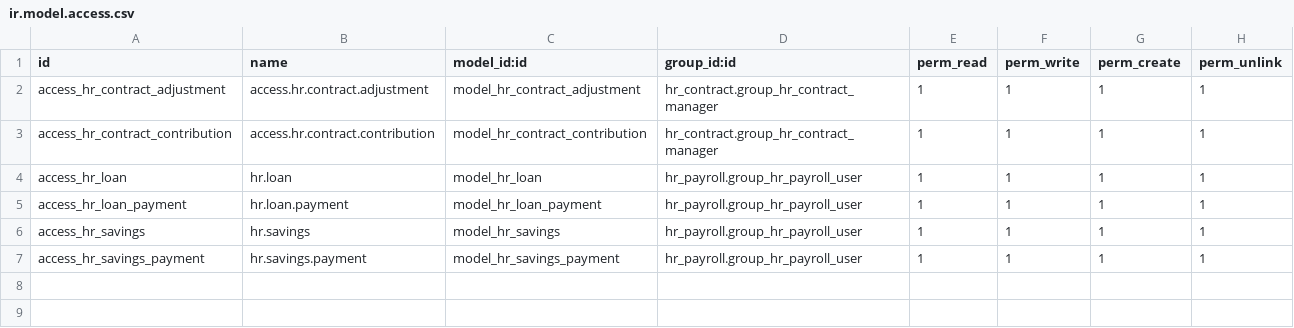
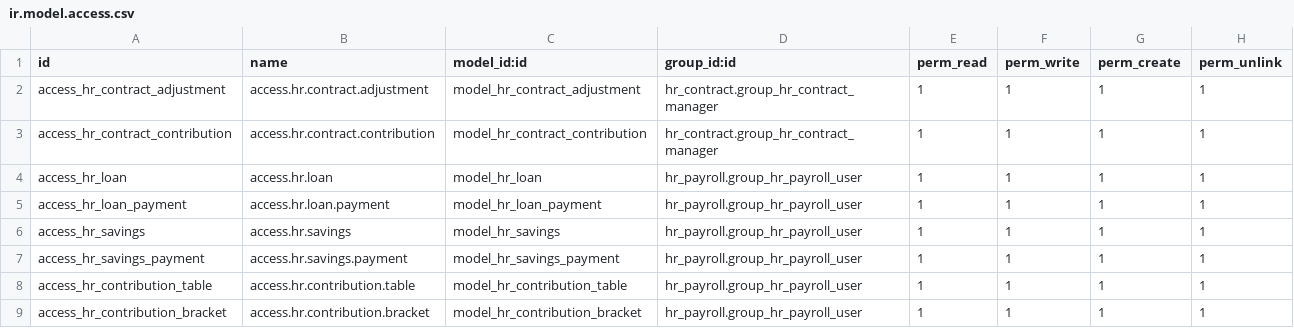
Before and after one commit to LuisMalave2001/haque-13, a CSV file: hr_payroll_extends/security/ir.model.access.csv, drawn as a sheet.

Commit message:
Allow creation of contribution table and setting it in the contract

```diff
--- a/hr_payroll_extends/security/ir.model.access.csv
+++ b/hr_payroll_extends/security/ir.model.access.csv
@@ -3,5 +3,7 @@ access_hr_contract_adjustment,access.hr.contract.adjustment,model_hr_contract_ad
 access_hr_contract_contribution,access.hr.contract.contribution,model_hr_contract_contribution,hr_contract.group_hr_contract_manager,1,1,1,1
-access_hr_loan,hr.loan,model_hr_loan,hr_payroll.group_hr_payroll_user,1,1,1,1
-access_hr_loan_payment,hr.loan.payment,model_hr_loan_payment,hr_payroll.group_hr_payroll_user,1,1,1,1
-access_hr_savings,hr.savings,model_hr_savings,hr_payroll.group_hr_payroll_user,1,1,1,1
-access_hr_savings_payment,hr.savings.payment,model_hr_savings_payment,hr_payroll.group_hr_payroll_user,1,1,1,1
+access_hr_loan,access.hr.loan,model_hr_loan,hr_payroll.group_hr_payroll_user,1,1,1,1
+access_hr_loan_payment,access.hr.loan.payment,model_hr_loan_payment,hr_payroll.group_hr_payroll_user,1,1,1,1
+access_hr_savings,access.hr.savings,model_hr_savings,hr_payroll.group_hr_payroll_user,1,1,1,1
+access_hr_savings_payment,access.hr.savings.payment,model_hr_savings_payment,hr_payroll.group_hr_payroll_user,1,1,1,1
+access_hr_contribution_table,access.hr.contribution.table,model_hr_contribution_table,hr_payroll.group_hr_payroll_user,1,1,1,1
+access_hr_contribution_bracket,access.hr.contribution.bracket,model_hr_contribution_bracket,hr_payroll.group_hr_payroll_user,1,1,1,1
```
Also changed, not shown: 7 other files.
